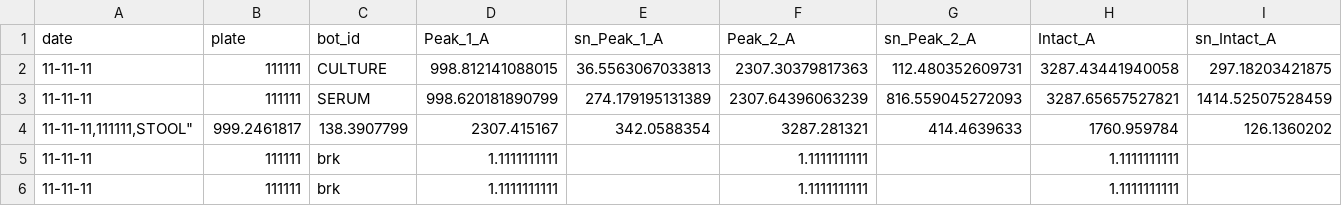
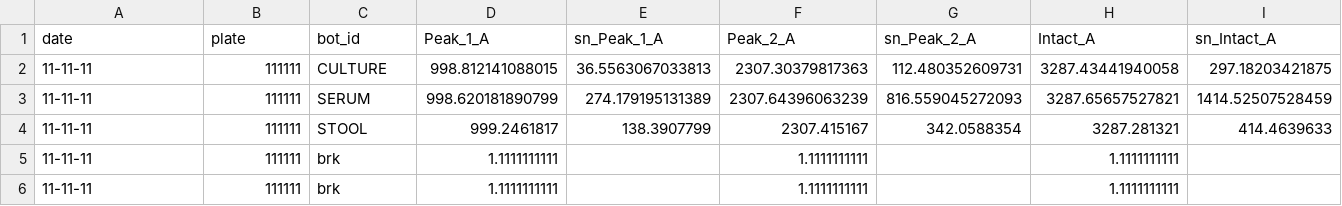
Before and after one commit to bioshaolin/endopep_peaks_v2.31, a CSV file: endopep_peaks/scripts/py_dir/vis_dir/reference.csv, drawn as a sheet; only a part is shown; removed rows and columns are numbered as before the commit, all else as after; rows hold the shown columns only; the diff names each change by its address in the sheet, - before the commit and + after, or states it on an @@ line.

Commit message:
Update reference.csv

```diff
--- a/endopep_peaks/scripts/py_dir/vis_dir/reference.csv
+++ b/endopep_peaks/scripts/py_dir/vis_dir/reference.csv
-row 4: 11-11-11,111111,STOOL" | 999.2461817 | 138.3907799 | 2307.415167 | 342.0588354 | 3287.281321 | 414.4639633 | 1760.959784 | 126.1360202
+row 4: 11-11-11 | 111111 | STOOL | 999.2461817 | 138.3907799 | 2307.415167 | 342.0588354 | 3287.281321 | 414.4639633
```
